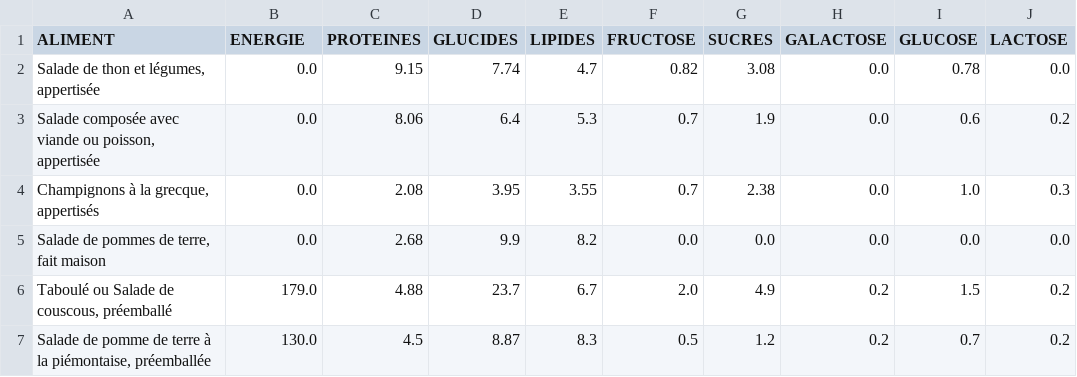
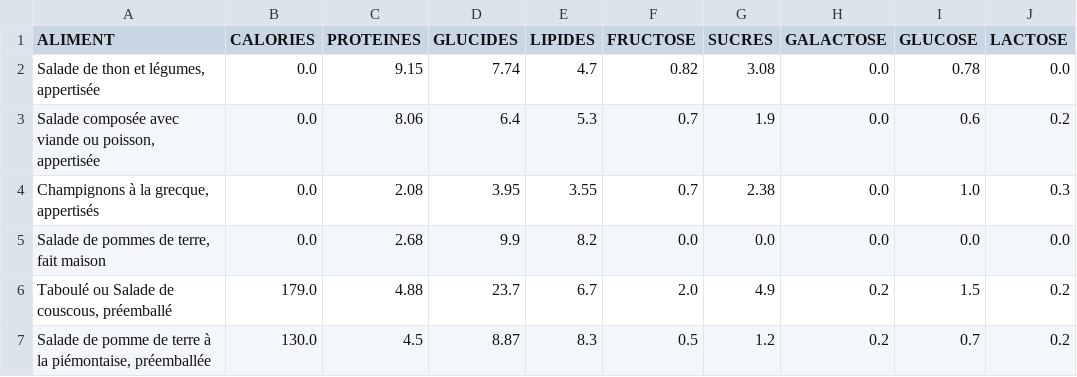
Before and after one commit to Bessouat40/projet-patate, a CSV file: back/data/aliments2_2020.csv, drawn as a sheet; only a part is shown; the diff names each change by its address in the sheet, - before the commit and + after, or states it on an @@ line.

```diff
--- a/back/data/aliments2_2020.csv
+++ b/back/data/aliments2_2020.csv
-B1: ENERGIE
+B1: CALORIES
```
Also changed, not shown: 11 other files.
